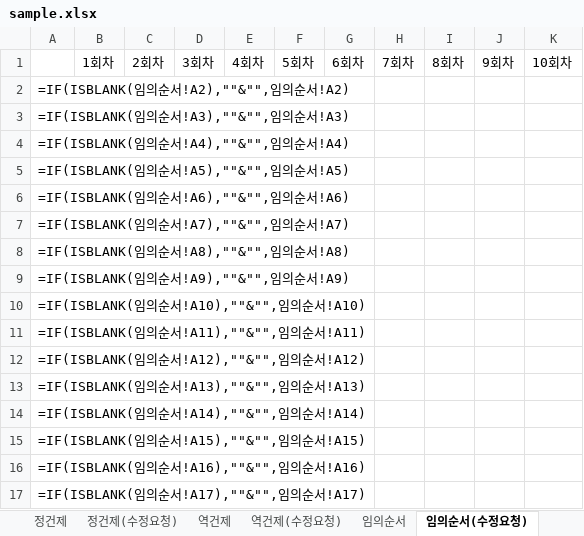
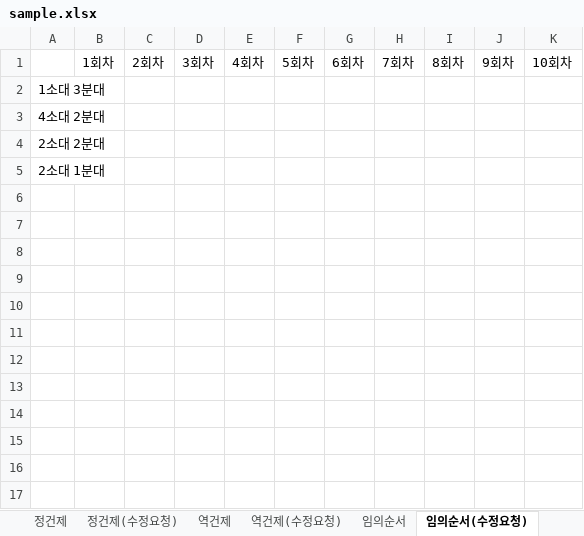
Before and after one commit to usernaaaaame/Final_Project, an Excel workbook: sample.xlsx, sheet 임의순서(수정요청), drawn as a sheet; values as stored, in another font and other column widths than the file's, no borders; formulas without a stored value are shown as written; the diff names each change by its address in the sheet, - before the commit and + after, or states it on an @@ line.

Commit message:
Add files via upload

```diff
--- a/sample.xlsx (sheet 임의순서(수정요청))
+++ b/sample.xlsx (sheet 임의순서(수정요청))
-A2: =IF(ISBLANK(임의순서!A2),""&"",임의순서!A2)
+A2: 1소대 3분대
-A3: =IF(ISBLANK(임의순서!A3),""&"",임의순서!A3)
+A3: 4소대 2분대
-A4: =IF(ISBLANK(임의순서!A4),""&"",임의순서!A4)
+A4: 2소대 2분대
-A5: =IF(ISBLANK(임의순서!A5),""&"",임의순서!A5)
+A5: 2소대 1분대
-row 6: =IF(ISBLANK(임의순서!A6),""&"",임의순서!A6)
-row 7: =IF(ISBLANK(임의순서!A7),""&"",임의순서!A7)
-row 8: =IF(ISBLANK(임의순서!A8),""&"",임의순서!A8)
-row 9: =IF(ISBLANK(임의순서!A9),""&"",임의순서!A9)
-row 10: =IF(ISBLANK(임의순서!A10),""&"",임의순서!A10)
-row 11: =IF(ISBLANK(임의순서!A11),""&"",임의순서!A11)
-row 12: =IF(ISBLANK(임의순서!A12),""&"",임의순서!A12)
-row 13: =IF(ISBLANK(임의순서!A13),""&"",임의순서!A13)
-row 14: =IF(ISBLANK(임의순서!A14),""&"",임의순서!A14)
-row 15: =IF(ISBLANK(임의순서!A15),""&"",임의순서!A15)
-row 16: =IF(ISBLANK(임의순서!A16),""&"",임의순서!A16)
-row 17: =IF(ISBLANK(임의순서!A17),""&"",임의순서!A17)
```
Also changed, not shown: other sheet tabs.
